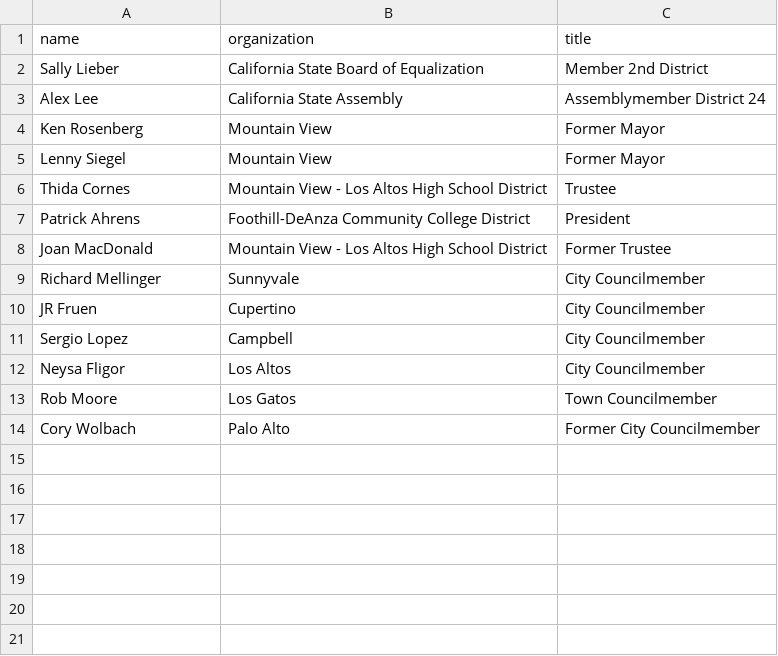
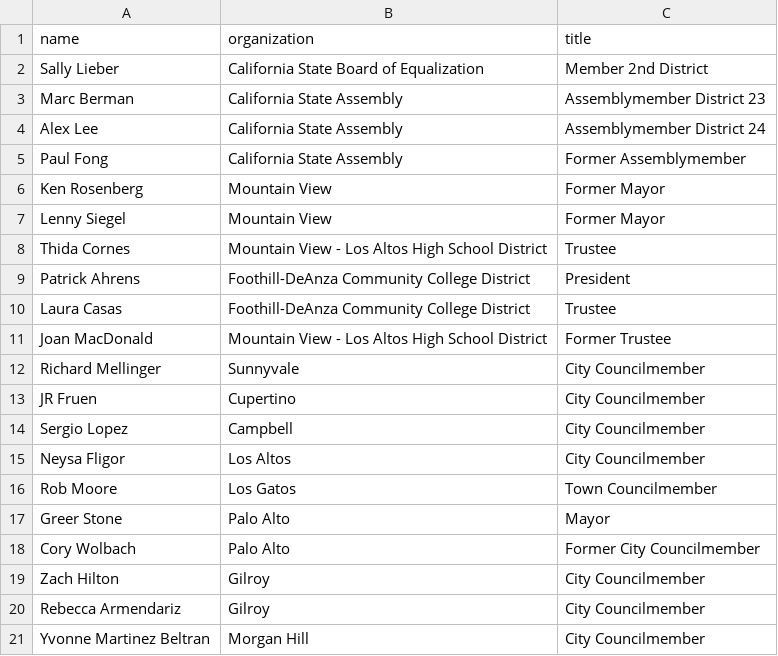
Before and after one commit to mvemily/mvemily.github.io, a CSV file: _data/endorsements/main.csv, drawn as a sheet; the diff names each change by its address in the sheet, - before the commit and + after, or states it on an @@ line.

Commit message:
Updating endorsements

```diff
--- a/_data/endorsements/main.csv
+++ b/_data/endorsements/main.csv
+row 3: Marc Berman | California State Assembly | Assemblymember District 23
+row 5: Paul Fong | California State Assembly | Former Assemblymember
+row 10: Laura Casas | Foothill-DeAnza Community College District | Trustee
+row 17: Greer Stone | Palo Alto | Mayor
+row 19: Zach Hilton | Gilroy | City Councilmember
+row 20: Rebecca Armendariz | Gilroy | City Councilmember
+row 21: Yvonne Martinez Beltran | Morgan Hill | City Councilmember
```
Also changed, not shown: _data/endorsements/boards.csv, 13 other files.
